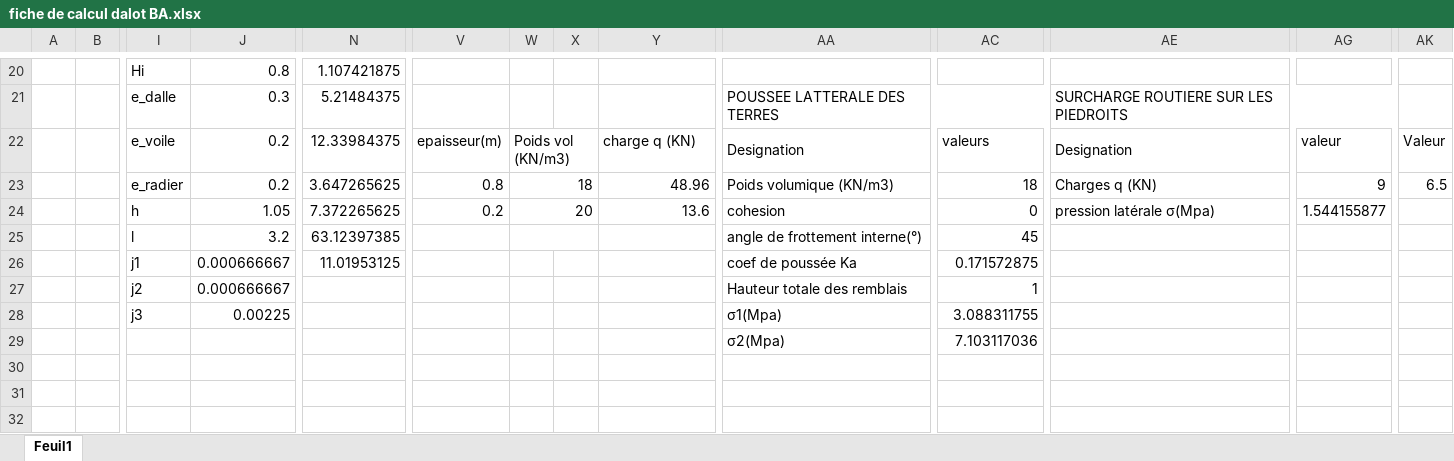
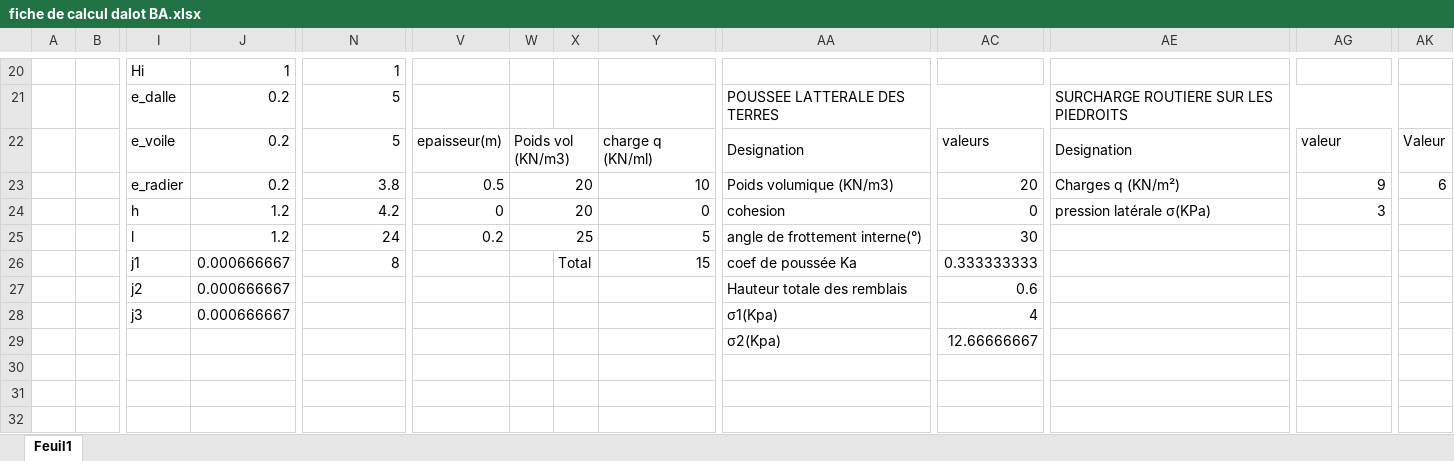
Before and after one commit to Kevindjoum/progicicel-de-dimensionnement-dalot-, an Excel workbook: fiche de calcul dalot BA.xlsx, sheet Feuil1, drawn as a sheet; only a part is shown, gaps mark what is left out; values as stored, in another font and other column widths than the file's, no cell formats; charts and pictures not drawn; removed rows and columns are numbered as before the commit, all else as after; rows hold the shown columns only; the diff covers the shown part only; the diff names each change by its address in the sheet, - before the commit and + after, or states it on an @@ line.

Commit message:
Add files via upload

```diff
--- a/fiche de calcul dalot BA.xlsx (sheet Feuil1)
+++ b/fiche de calcul dalot BA.xlsx (sheet Feuil1)
-J20: 0.8
+J20: 1
-N20: 1.107421875
+N20: 1
-J21: 0.3
+J21: 0.2
-N21: 5.21484375
+N21: 5
-N22: 12.33984375
+N22: 5
-Y22: charge q (KN)
+Y22: charge q (KN/ml)
-N23: 3.647265625
+N23: 3.8
-V23: 0.8
+V23: 0.5
-W23: 18
+W23: 20
-Y23: 48.96
+Y23: 10
-AC23: 18
+AC23: 20
-AE23: Charges q (KN)
+AE23: Charges q (KN/m²)
-AK23: 6.5
+AK23: 6
-J24: 1.05
+J24: 1.2
-N24: 7.372265625
+N24: 4.2
-V24: 0.2
+V24: 0
-Y24: 13.6
+Y24: 0
-AE24: pression latérale σ(Mpa)
+AE24: pression latérale σ(KPa)
-AG24: 1.544155877
+AG24: 3
-row 25:  |  | l | 3.2 | 63.12397385 |  |  |  |  | angle de frottement interne(°) | 45
+row 25:  |  | l | 1.2 | 24 | 0.2 | 25 |  | 5 | angle de frottement interne(°) | 30
-N26: 11.01953125
+N26: 8
-X26: (empty)
+X26: Total
-Y26: (empty)
+Y26: 15
-AC26: 0.171572875
+AC26: 0.333333333
-AC27: 1
+AC27: 0.6
-J28: 0.00225
+J28: 0.000666667
-AA28: σ1(Mpa)
+AA28: σ1(Kpa)
-AC28: 3.088311755
+AC28: 4
-row 29:  |  |  |  |  |  |  |  |  | σ2(Mpa) | 7.103117036
+row 29:  |  |  |  |  |  |  |  |  | σ2(Kpa) | 12.66666667
```
Also changed, not shown: 22 added rows, 15 removed rows, 103 edited cells and merged cells elsewhere in this sheet, cell formats, formulas that keep their value, charts or pictures.
